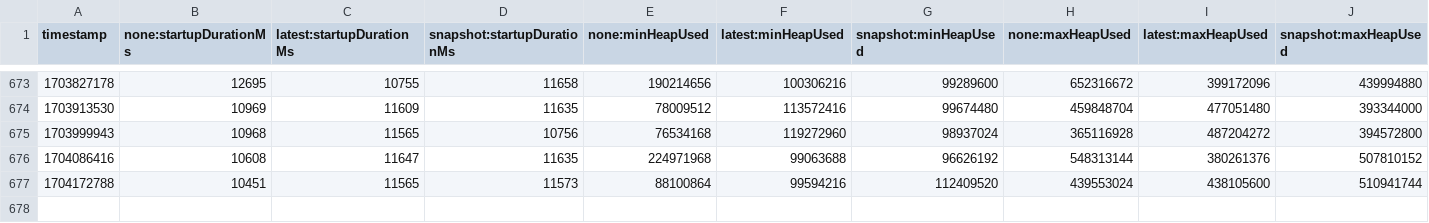
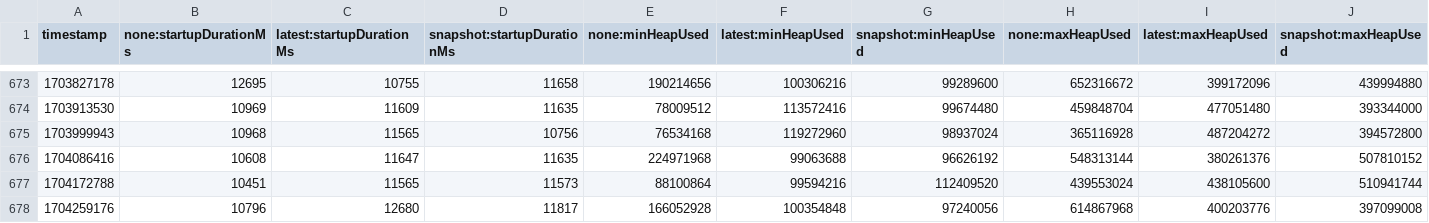
Before and after one commit to yingziisme/opentelemetry-java-instrumentation, a CSV file: benchmark-overhead/results/release/results.csv, drawn as a sheet; only a part is shown, gaps mark what is left out; rows hold the shown columns only; the diff names each change by its address in the sheet, - before the commit and + after, or states it on an @@ line.

```diff
--- a/benchmark-overhead/results/release/results.csv
+++ b/benchmark-overhead/results/release/results.csv
+row 678: 1704259176 | 10796 | 12680 | 11817 | 166052928 | 100354848 | 97240056 | 614867968 | 400203776 | 397099008
```
Also changed, not shown: 1 other file.
